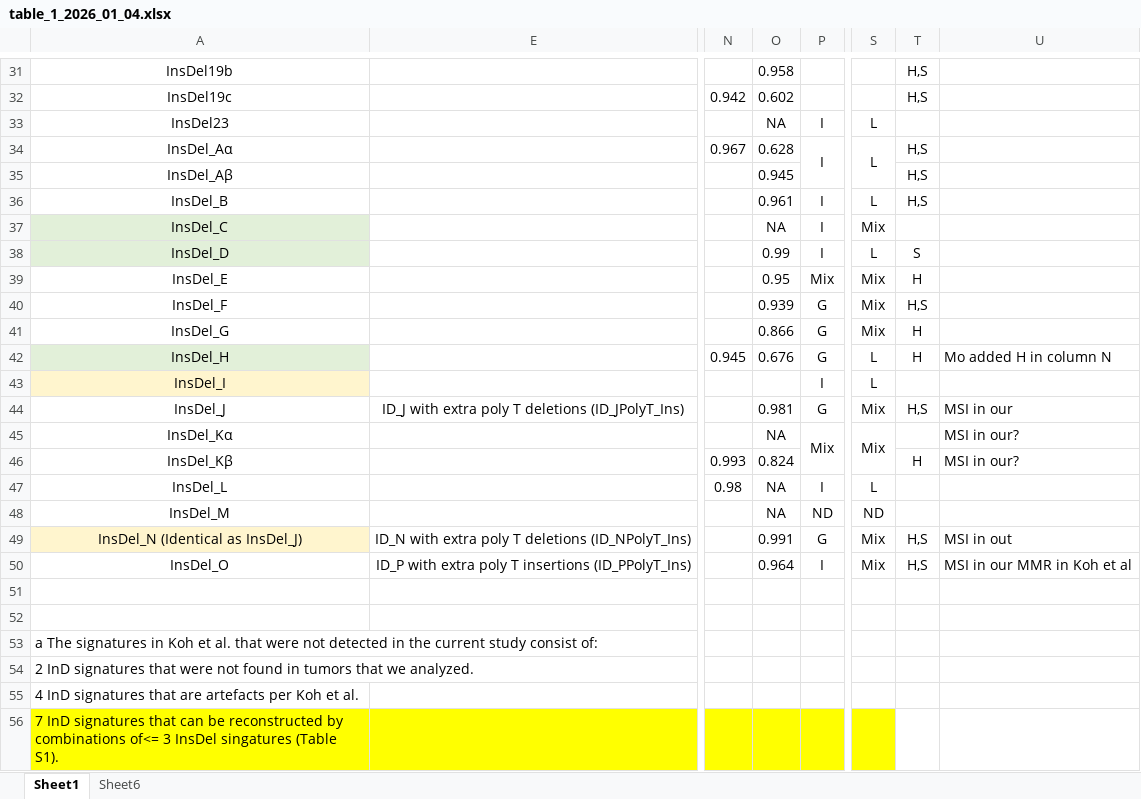
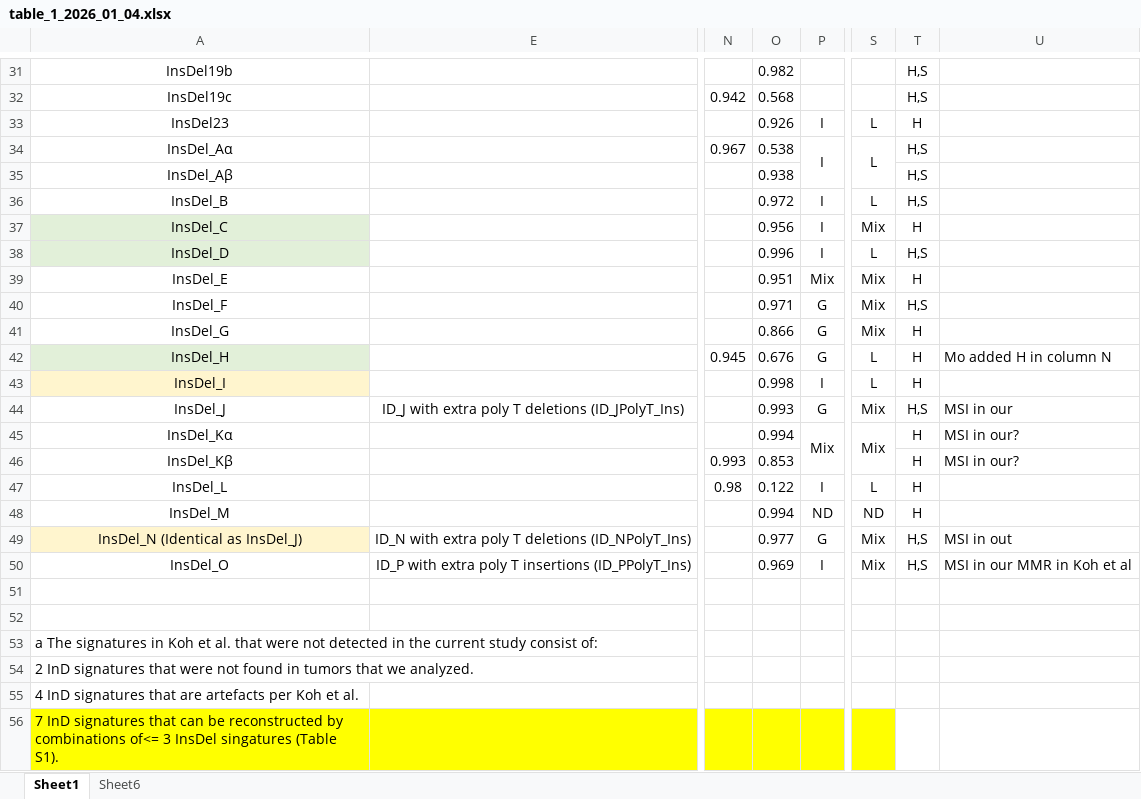
Before and after one commit to liumoLM/Liu2024, an Excel workbook: table_1_2026_01_04.xlsx, sheet Sheet1, drawn as a sheet; only a part is shown, gaps mark what is left out; values as stored, in another font and other column widths than the file's, no borders; conditional formats not drawn; the diff covers the shown part only; the diff names each change by its address in the sheet, - before the commit and + after, or states it on an @@ line.

```diff
--- a/table_1_2026_01_04.xlsx (sheet Sheet1)
+++ b/table_1_2026_01_04.xlsx (sheet Sheet1)
-O31: 0.958
+O31: 0.982
-O32: 0.602
+O32: 0.568
-O33: NA
+O33: 0.926
-T33: (empty)
+T33: H
-O34: 0.628
+O34: 0.538
-O35: 0.945
+O35: 0.938
-O36: 0.961
+O36: 0.972
-O37: NA
+O37: 0.956
-T37: (empty)
+T37: H
-O38: 0.99
+O38: 0.996
-T38: S
+T38: H,S
-O39: 0.95
+O39: 0.951
-O40: 0.939
+O40: 0.971
-O43: (empty)
+O43: 0.998
-T43: (empty)
+T43: H
-O44: 0.981
+O44: 0.993
-O45: NA
+O45: 0.994
-T45: (empty)
+T45: H
-O46: 0.824
+O46: 0.853
-O47: NA
+O47: 0.122
-T47:T48: (empty)
+T47:T48: H
-O48: NA
+O48: 0.994
-O49: 0.991
+O49: 0.977
-O50: 0.964
+O50: 0.969
```
Also changed, not shown: 29 edited cells elsewhere in this sheet, 1 other file.
